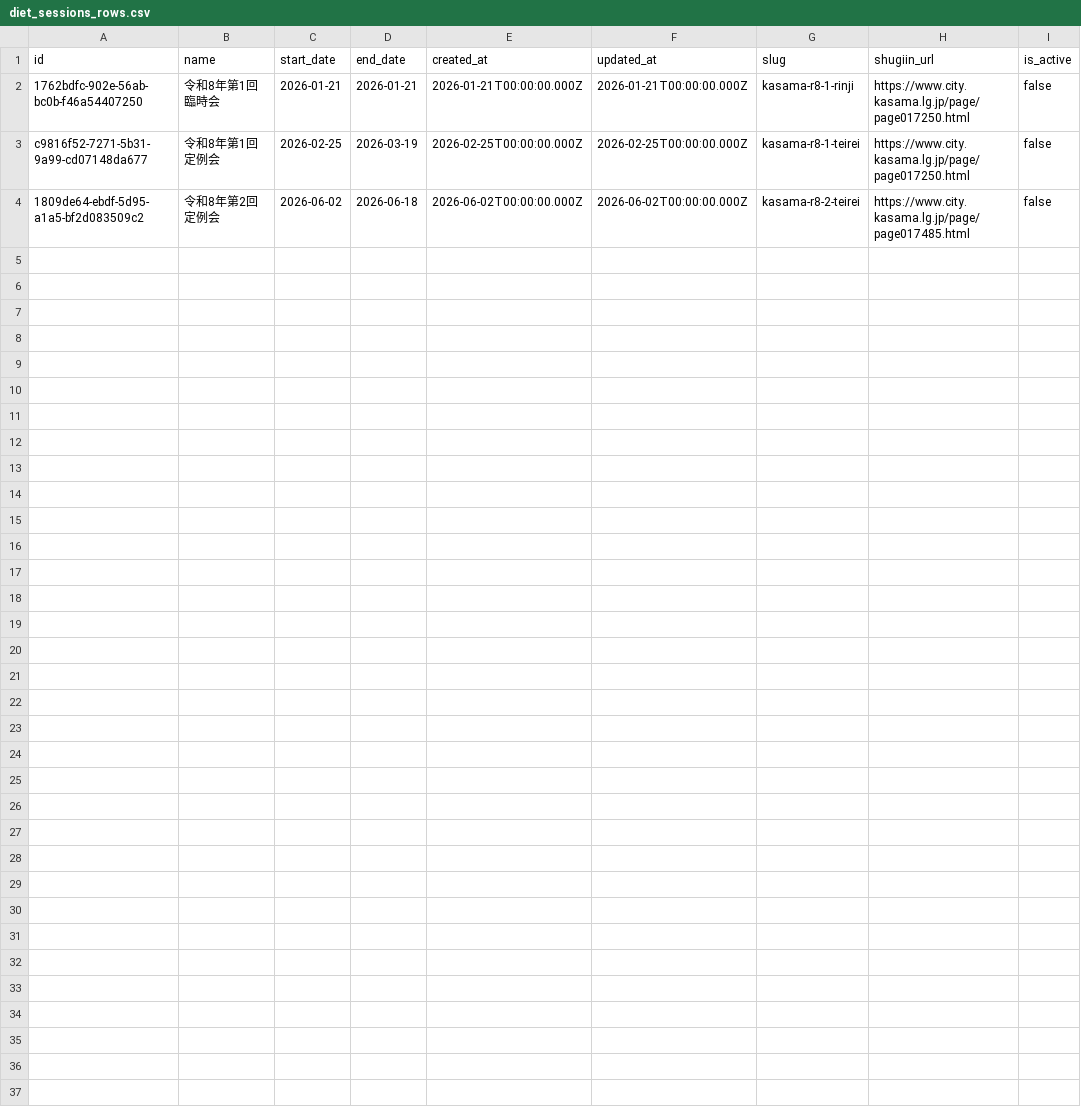
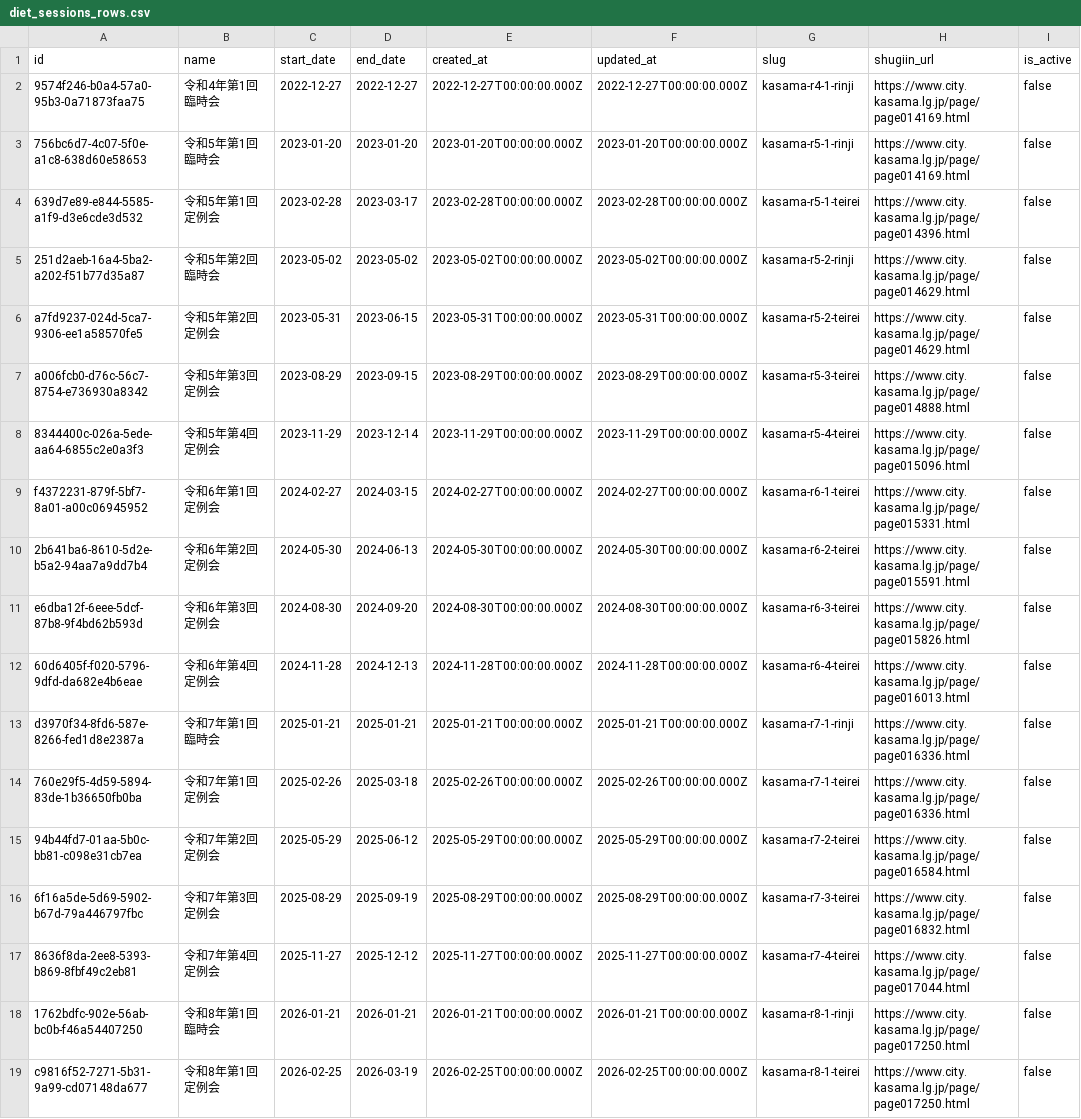
Before and after one commit to mirai-gikai-kasama-city/mirai-gikai-kasama, a CSV file: packages/seed/csv/data/diet_sessions_rows.csv, drawn as a sheet; only a part is shown; the shorter side is filled out with more unchanged rows; the diff names each change by its address in the sheet, - before the commit and + after, or states it on an @@ line.

Commit message:
会期データの重複を減らし、CSV を作り直す
- dayori() が賛否一覧の列順も受け取り、出典名をそこから決める（第81・82号もこれに統一）
- 賛否の食い違いを本文に書くテストを、人数のテストと分ける
- web の会期リストを SESSIONS_WITHOUT_MEMBER_VOTES に改名
- CSV を再生成（19会期・434件）

```diff
--- a/packages/seed/csv/data/diet_sessions_rows.csv
+++ b/packages/seed/csv/data/diet_sessions_rows.csv
+row 2: 9574f246-b0a4-57a0-95b3-0a71873faa75 | 令和4年第1回臨時会 | 2022-12-27 | 2022-12-27 | 2022-12-27T00:00:00.000Z | 2022-12-27T00:00:00.000Z | kasama-r4-1-rinji | https://www.city.kasama.lg.jp/page/page014169.html | false
+row 3: 756bc6d7-4c07-5f0e-a1c8-638d60e58653 | 令和5年第1回臨時会 | 2023-01-20 | 2023-01-20 | 2023-01-20T00:00:00.000Z | 2023-01-20T00:00:00.000Z | kasama-r5-1-rinji | https://www.city.kasama.lg.jp/page/page014169.html | false
+row 4: 639d7e89-e844-5585-a1f9-d3e6cde3d532 | 令和5年第1回定例会 | 2023-02-28 | 2023-03-17 | 2023-02-28T00:00:00.000Z | 2023-02-28T00:00:00.000Z | kasama-r5-1-teirei | https://www.city.kasama.lg.jp/page/page014396.html | false
+row 5: 251d2aeb-16a4-5ba2-a202-f51b77d35a87 | 令和5年第2回臨時会 | 2023-05-02 | 2023-05-02 | 2023-05-02T00:00:00.000Z | 2023-05-02T00:00:00.000Z | kasama-r5-2-rinji | https://www.city.kasama.lg.jp/page/page014629.html | false
+row 6: a7fd9237-024d-5ca7-9306-ee1a58570fe5 | 令和5年第2回定例会 | 2023-05-31 | 2023-06-15 | 2023-05-31T00:00:00.000Z | 2023-05-31T00:00:00.000Z | kasama-r5-2-teirei | https://www.city.kasama.lg.jp/page/page014629.html | false
+row 7: a006fcb0-d76c-56c7-8754-e736930a8342 | 令和5年第3回定例会 | 2023-08-29 | 2023-09-15 | 2023-08-29T00:00:00.000Z | 2023-08-29T00:00:00.000Z | kasama-r5-3-teirei | https://www.city.kasama.lg.jp/page/page014888.html | false
+row 8: 8344400c-026a-5ede-aa64-6855c2e0a3f3 | 令和5年第4回定例会 | 2023-11-29 | 2023-12-14 | 2023-11-29T00:00:00.000Z | 2023-11-29T00:00:00.000Z | kasama-r5-4-teirei | https://www.city.kasama.lg.jp/page/page015096.html | false
+row 9: f4372231-879f-5bf7-8a01-a00c06945952 | 令和6年第1回定例会 | 2024-02-27 | 2024-03-15 | 2024-02-27T00:00:00.000Z | 2024-02-27T00:00:00.000Z | kasama-r6-1-teirei | https://www.city.kasama.lg.jp/page/page015331.html | false
+row 10: 2b641ba6-8610-5d2e-b5a2-94aa7a9dd7b4 | 令和6年第2回定例会 | 2024-05-30 | 2024-06-13 | 2024-05-30T00:00:00.000Z | 2024-05-30T00:00:00.000Z | kasama-r6-2-teirei | https://www.city.kasama.lg.jp/page/page015591.html | false
+row 11: e6dba12f-6eee-5dcf-87b8-9f4bd62b593d | 令和6年第3回定例会 | 2024-08-30 | 2024-09-20 | 2024-08-30T00:00:00.000Z | 2024-08-30T00:00:00.000Z | kasama-r6-3-teirei | https://www.city.kasama.lg.jp/page/page015826.html | false
+row 12: 60d6405f-f020-5796-9dfd-da682e4b6eae | 令和6年第4回定例会 | 2024-11-28 | 2024-12-13 | 2024-11-28T00:00:00.000Z | 2024-11-28T00:00:00.000Z | kasama-r6-4-teirei | https://www.city.kasama.lg.jp/page/page016013.html | false
+row 13: d3970f34-8fd6-587e-8266-fed1d8e2387a | 令和7年第1回臨時会 | 2025-01-21 | 2025-01-21 | 2025-01-21T00:00:00.000Z | 2025-01-21T00:00:00.000Z | kasama-r7-1-rinji | https://www.city.kasama.lg.jp/page/page016336.html | false
+row 14: 760e29f5-4d59-5894-83de-1b36650fb0ba | 令和7年第1回定例会 | 2025-02-26 | 2025-03-18 | 2025-02-26T00:00:00.000Z | 2025-02-26T00:00:00.000Z | kasama-r7-1-teirei | https://www.city.kasama.lg.jp/page/page016336.html | false
+row 15: 94b44fd7-01aa-5b0c-bb81-c098e31cb7ea | 令和7年第2回定例会 | 2025-05-29 | 2025-06-12 | 2025-05-29T00:00:00.000Z | 2025-05-29T00:00:00.000Z | kasama-r7-2-teirei | https://www.city.kasama.lg.jp/page/page016584.html | false
+row 16: 6f16a5de-5d69-5902-b67d-79a446797fbc | 令和7年第3回定例会 | 2025-08-29 | 2025-09-19 | 2025-08-29T00:00:00.000Z | 2025-08-29T00:00:00.000Z | kasama-r7-3-teirei | https://www.city.kasama.lg.jp/page/page016832.html | false
+row 17: 8636f8da-2ee8-5393-b869-8fbf49c2eb81 | 令和7年第4回定例会 | 2025-11-27 | 2025-12-12 | 2025-11-27T00:00:00.000Z | 2025-11-27T00:00:00.000Z | kasama-r7-4-teirei | https://www.city.kasama.lg.jp/page/page017044.html | false
```
Also changed, not shown: packages/seed/csv/data/tags_rows.csv, 8 other files.
